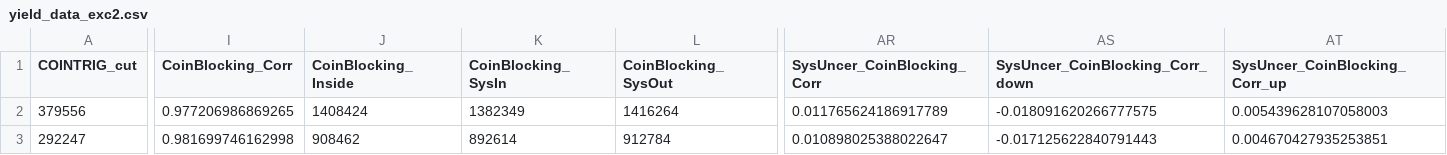
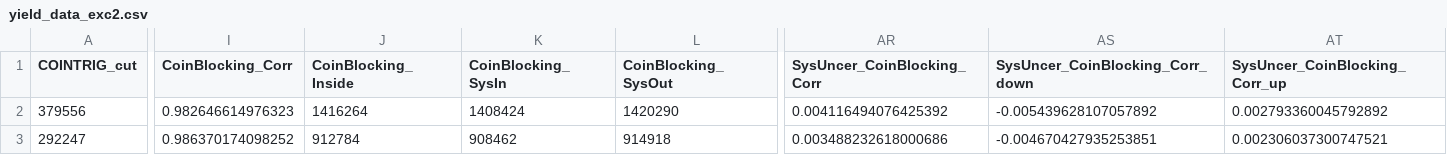
Before and after one commit to heinricn/UTIL_PION, a CSV file: scripts/luminosity/OUTPUTS/ExclusiveLumi/yield_data_exc2.csv, drawn as a sheet; only a part is shown, gaps mark what is left out; the diff covers the shown part only; the diff names each change by its address in the sheet, - before the commit and + after, or states it on an @@ line.

```diff
--- a/scripts/luminosity/OUTPUTS/ExclusiveLumi/yield_data_exc2.csv
+++ b/scripts/luminosity/OUTPUTS/ExclusiveLumi/yield_data_exc2.csv
-I2 (CoinBlocking_Corr): 0.977206986869265
+I2 (CoinBlocking_Corr): 0.982646614976323
-J2 (CoinBlocking_Inside): 1408424
+J2 (CoinBlocking_Inside): 1416264
-K2 (CoinBlocking_SysIn): 1382349
+K2 (CoinBlocking_SysIn): 1408424
-L2 (CoinBlocking_SysOut): 1416264
+L2 (CoinBlocking_SysOut): 1420290
-AR2 (SysUncer_CoinBlocking_Corr): 0.011765624186917789
+AR2 (SysUncer_CoinBlocking_Corr): 0.004116494076425392
-AS2 (SysUncer_CoinBlocking_Corr_down): -0.018091620266777575
+AS2 (SysUncer_CoinBlocking_Corr_down): -0.005439628107057892
-AT2 (SysUncer_CoinBlocking_Corr_up): 0.005439628107058003
+AT2 (SysUncer_CoinBlocking_Corr_up): 0.002793360045792892
-I3 (CoinBlocking_Corr): 0.981699746162998
+I3 (CoinBlocking_Corr): 0.986370174098252
-J3 (CoinBlocking_Inside): 908462
+J3 (CoinBlocking_Inside): 912784
-K3 (CoinBlocking_SysIn): 892614
+K3 (CoinBlocking_SysIn): 908462
-L3 (CoinBlocking_SysOut): 912784
+L3 (CoinBlocking_SysOut): 914918
-AR3 (SysUncer_CoinBlocking_Corr): 0.010898025388022647
+AR3 (SysUncer_CoinBlocking_Corr): 0.003488232618000686
-AS3 (SysUncer_CoinBlocking_Corr_down): -0.017125622840791443
+AS3 (SysUncer_CoinBlocking_Corr_down): -0.004670427935253851
-AT3 (SysUncer_CoinBlocking_Corr_up): 0.004670427935253851
+AT3 (SysUncer_CoinBlocking_Corr_up): 0.002306037300747521
```
Also changed, not shown: 128 edited cells elsewhere in this file, scripts/luminosity/OUTPUTS/ExclusiveLumi/yield_data_exc3.csv, scripts/luminosity/OUTPUTS/ExclusiveLumi/yield_data_exc4.csv, 4 other files.
